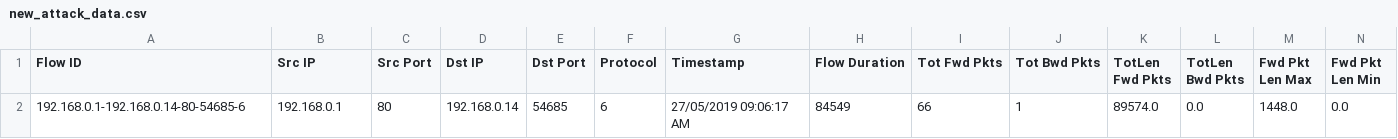
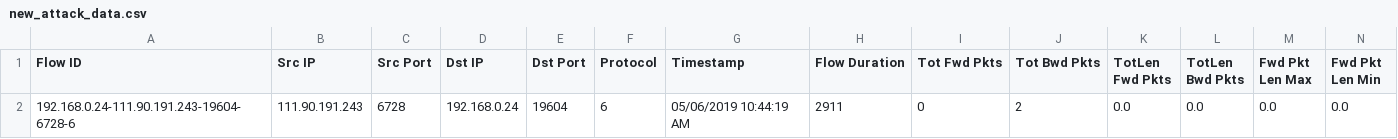
Before and after one commit to NND24/DoAnCuoiKyIOT, a CSV file: 0004-Performance-Evaluation/new_attack_data.csv, drawn as a sheet; only a part is shown; removed rows and columns are numbered as before the commit, all else as after; rows hold the shown columns only; the diff names each change by its address in the sheet, - before the commit and + after, or states it on an @@ line.

```diff
--- a/0004-Performance-Evaluation/new_attack_data.csv
+++ b/0004-Performance-Evaluation/new_attack_data.csv
-row 2: 192.168.0.1-192.168.0.14-80-54685-6 | 192.168.0.1 | 80 | 192.168.0.14 | 54685 | 6 | 27/05/2019 09:06:17 AM | 84549 | 66 | 1 | 89574.0 | 0.0 | 1448.0 | 0.0
+row 2: 192.168.0.24-111.90.191.243-19604-6728-6 | 111.90.191.243 | 6728 | 192.168.0.24 | 19604 | 6 | 05/06/2019 10:44:19 AM | 2911 | 0 | 2 | 0.0 | 0.0 | 0.0 | 0.0
```
Also changed, not shown: 0003-Algorithm Selection/LR_HPO.csv, 0004-Performance-Evaluation/MEAN-resluts.csv, 32 other files.
